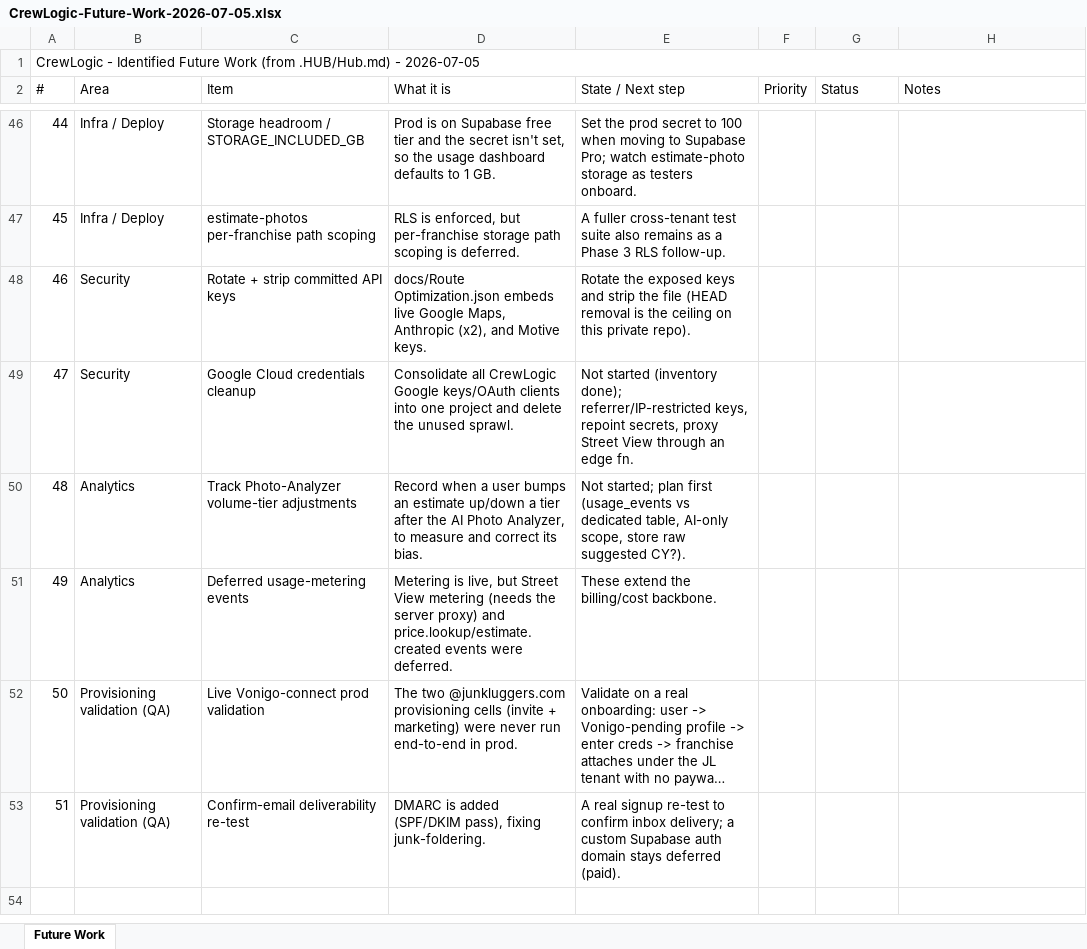
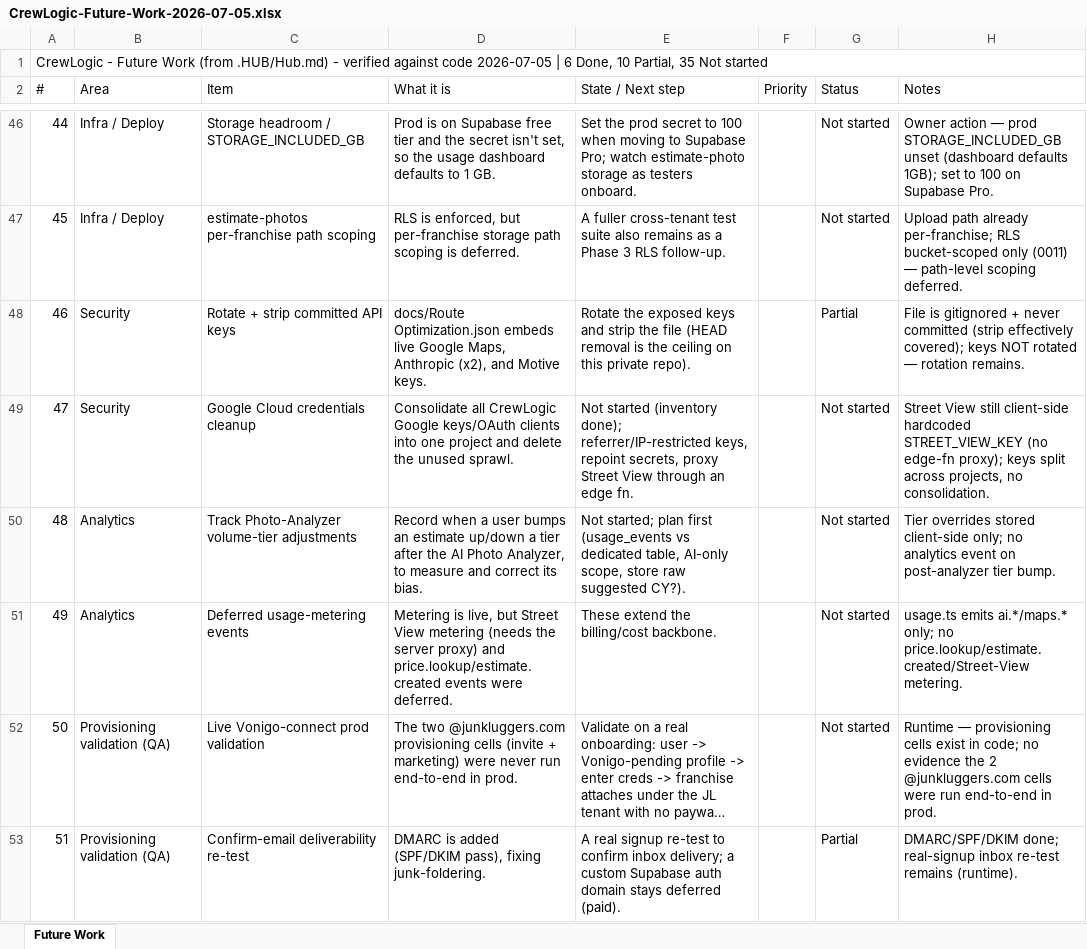
Before and after one commit to ctdennis/crewlogic, an Excel workbook: docs/CrewLogic-Future-Work-2026-07-05.xlsx, sheet Future Work, drawn as a sheet; only a part is shown, gaps mark what is left out; long unchanged cells end in …; values as stored, in another font and other column widths than the file's, no cell formats; the diff covers the shown part only; the diff names each change by its address in the sheet, - before the commit and + after, or states it on an @@ line.

```diff
--- a/docs/CrewLogic-Future-Work-2026-07-05.xlsx (sheet Future Work)
+++ b/docs/CrewLogic-Future-Work-2026-07-05.xlsx (sheet Future Work)
-A1 (#): CrewLogic - Identified Future Work (from .HUB/Hub.md) - 2026-07-05
+A1 (#): CrewLogic - Future Work (from .HUB/Hub.md) - verified against code 2026-07-05 | 6 Done, 10 Partial, 35 Not started
-G46:G47 (Status): (empty)
+G46:G47 (Status): Not started
-H46 (Notes): (empty)
+H46 (Notes): Owner action — prod STORAGE_INCLUDED_GB unset (dashboard defaults 1GB); set to 100 on Supabase Pro.
-H47 (Notes): (empty)
+H47 (Notes): Upload path already per-franchise; RLS bucket-scoped only (0011) — path-level scoping deferred.
-G48 (Status): (empty)
+G48 (Status): Partial
-H48 (Notes): (empty)
+H48 (Notes): File is gitignored + never committed (strip effectively covered); keys NOT rotated — rotation remains.
-G49:G52 (Status): (empty)
+G49:G52 (Status): Not started
-H49 (Notes): (empty)
+H49 (Notes): Street View still client-side hardcoded STREET_VIEW_KEY (no edge-fn proxy); keys split across projects, no consolidation.
-H50 (Notes): (empty)
+H50 (Notes): Tier overrides stored client-side only; no analytics event on post-analyzer tier bump.
-H51 (Notes): (empty)
+H51 (Notes): usage.ts emits ai.*/maps.* only; no price.lookup/estimate.created/Street-View metering.
-H52 (Notes): (empty)
+H52 (Notes): Runtime — provisioning cells exist in code; no evidence the 2 @junkluggers.com cells were run end-to-end in prod.
-G53 (Status): (empty)
+G53 (Status): Partial
-H53 (Notes): (empty)
+H53 (Notes): DMARC/SPF/DKIM done; real-signup inbox re-test remains (runtime).
```
Also changed, not shown: 86 edited cells elsewhere in this sheet, cell formats.
